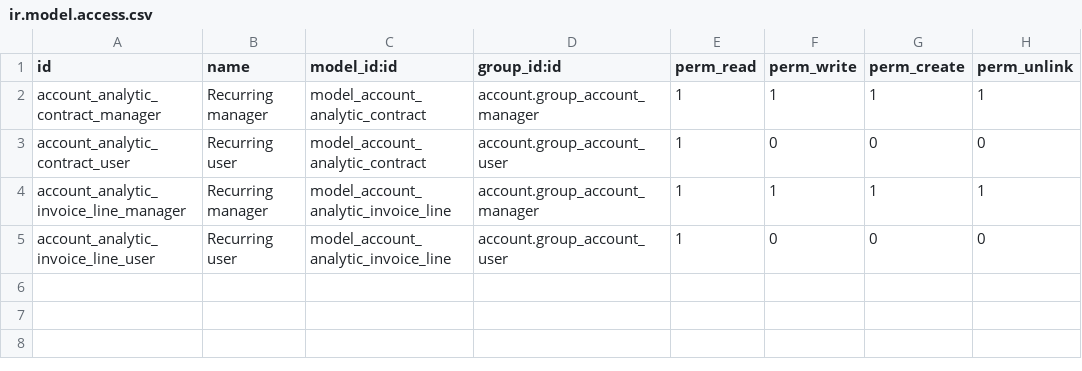
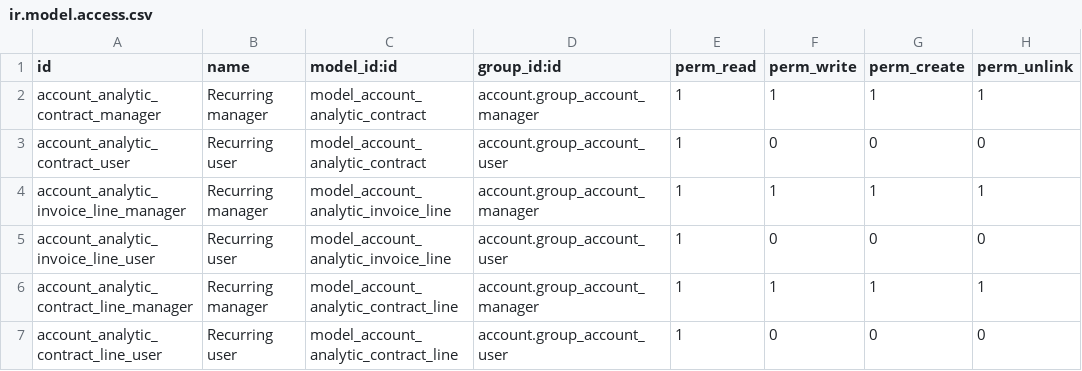
Before and after one commit to acsone/contract, a CSV file: contract/security/ir.model.access.csv, drawn as a sheet; the diff names each change by its address in the sheet, - before the commit and + after, or states it on an @@ line.

Commit message:
[FIX] contract: Template lines handling (#92)
Update contract template lines handling to fix #80, and fix #59 #100

```diff
--- a/contract/security/ir.model.access.csv
+++ b/contract/security/ir.model.access.csv
+row 6: account_analytic_contract_line_manager | Recurring manager | model_account_analytic_contract_line | account.group_account_manager | 1 | 1 | 1 | 1
+row 7: account_analytic_contract_line_user | Recurring user | model_account_analytic_contract_line | account.group_account_user | 1 | 0 | 0 | 0
```
Also changed, not shown: 7 other files.
